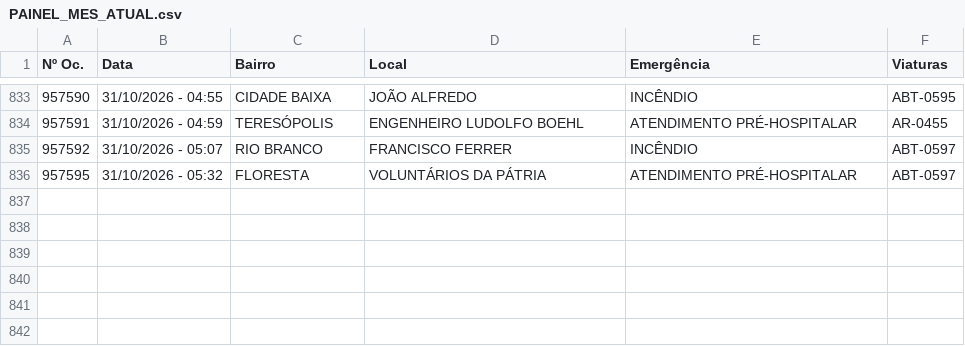
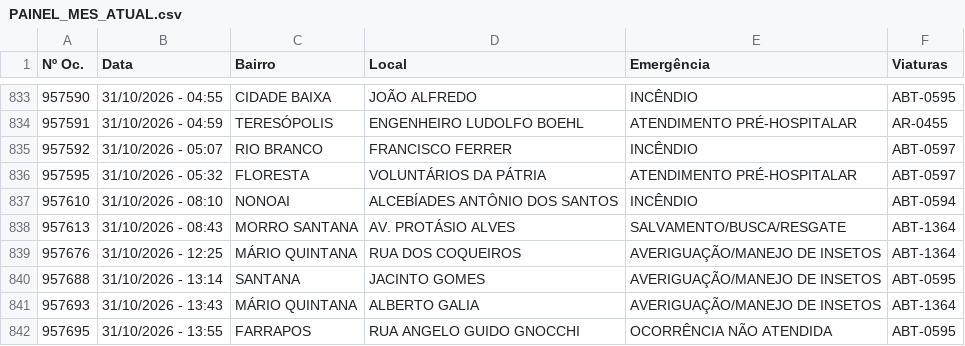
Before and after one commit to ciabm-1bbm/site, a CSV file: dados/PAINEL_MES_ATUAL.csv, drawn as a sheet; only a part is shown, gaps mark what is left out.

```diff
--- a/dados/PAINEL_MES_ATUAL.csv
+++ b/dados/PAINEL_MES_ATUAL.csv
@@ -836 +836,7 @@ Nº Oc.,Data,Bairro,Local,Emergência,Viaturas
 957595,31/10/2026 - 05:32,FLORESTA,VOLUNTÁRIOS DA PÁTRIA,ATENDIMENTO PRÉ-HOSPITALAR,ABT-0597
+957610,31/10/2026 - 08:10,NONOAI,ALCEBÍADES ANTÔNIO DOS SANTOS,INCÊNDIO,ABT-0594
+957613,31/10/2026 - 08:43,MORRO SANTANA,AV. PROTÁSIO ALVES,SALVAMENTO/BUSCA/RESGATE,ABT-1364
+957676,31/10/2026 - 12:25,MÁRIO QUINTANA,RUA DOS COQUEIROS,AVERIGUAÇÃO/MANEJO DE INSETOS,ABT-1364
+957688,31/10/2026 - 13:14,SANTANA,JACINTO GOMES,AVERIGUAÇÃO/MANEJO DE INSETOS,ABT-0595
+957693,31/10/2026 - 13:43,MÁRIO QUINTANA,ALBERTO GALIA,AVERIGUAÇÃO/MANEJO DE INSETOS,ABT-1364
+957695,31/10/2026 - 13:55,FARRAPOS,RUA ANGELO GUIDO GNOCCHI,OCORRÊNCIA NÃO ATENDIDA,ABT-0595
```
